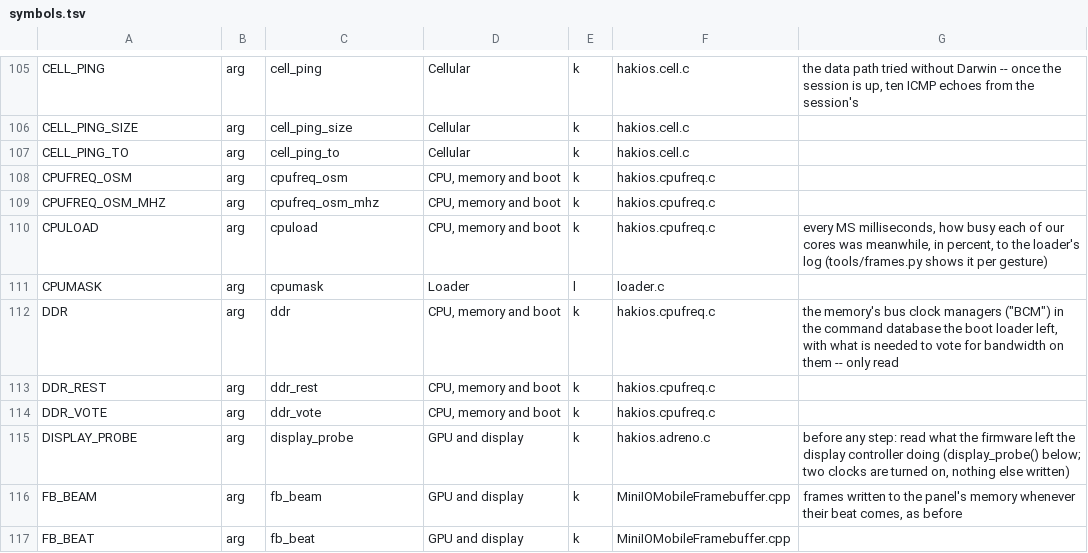
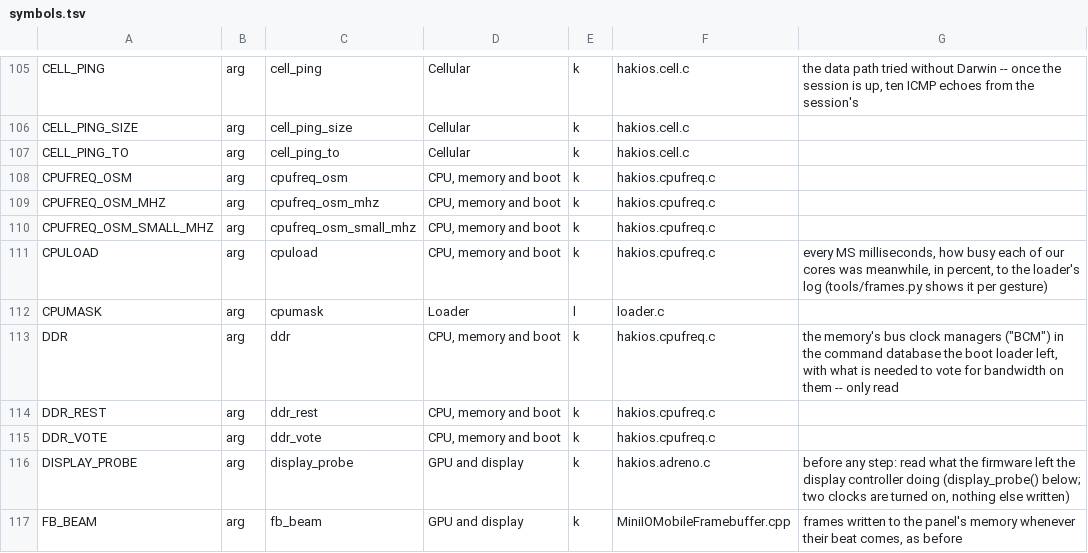
Before and after one commit to xreactx/hakios-xnu-kernel, a TSV file: configs/symbols.tsv, drawn as a sheet; only a part is shown, gaps mark what is left out; the shorter side is filled out with more unchanged rows.

```diff
--- a/configs/symbols.tsv
+++ b/configs/symbols.tsv
@@ -109,2 +109,3 @@ CPUFREQ_OSM	arg	cpufreq_osm	CPU, memory and boot	k	hakios.cpufreq.c
 CPUFREQ_OSM_MHZ	arg	cpufreq_osm_mhz	CPU, memory and boot	k	hakios.cpufreq.c	
+CPUFREQ_OSM_SMALL_MHZ	arg	cpufreq_osm_small_mhz	CPU, memory and boot	k	hakios.cpufreq.c	
 CPULOAD	arg	cpuload	CPU, memory and boot	k	hakios.cpufreq.c	every MS milliseconds, how busy each of our cores was meanwhile, in percent, to the loader's log (tools/frames.py shows it per gesture)
```
Also changed, not shown: 3 other files.
